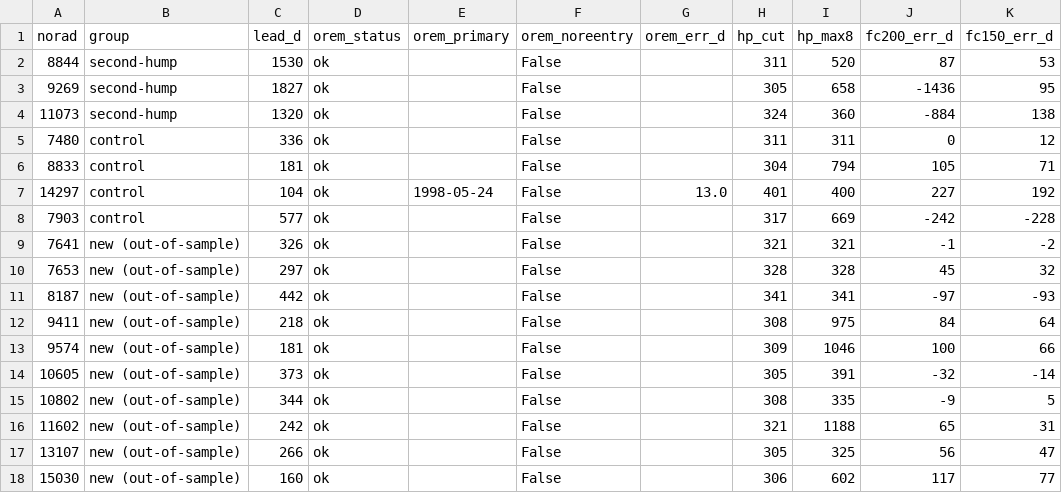
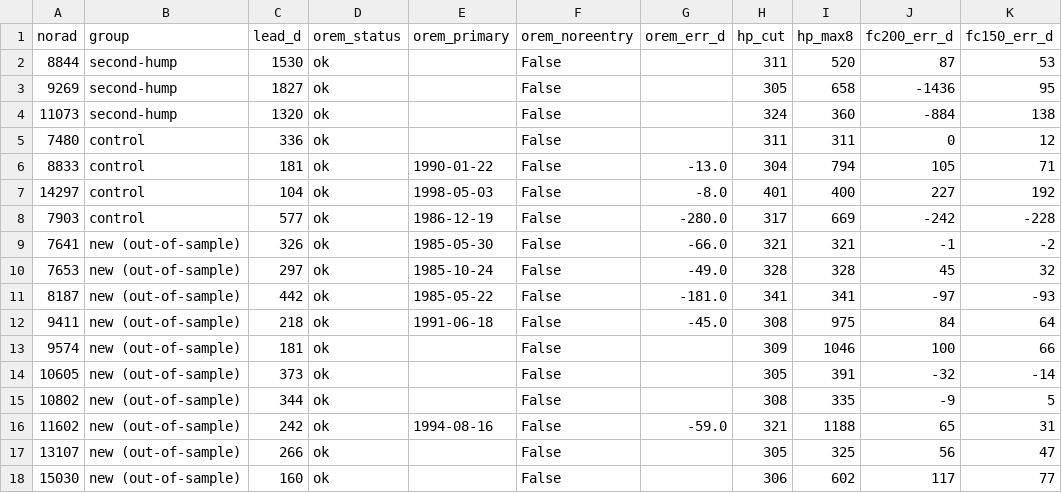
Before and after one commit to hari251086/OREM, a CSV file: scratch_rpe/combined_resonance/midlife_summary.csv, drawn as a sheet.

```diff
--- a/scratch_rpe/combined_resonance/midlife_summary.csv
+++ b/scratch_rpe/combined_resonance/midlife_summary.csv
@@ -5,9 +5,9 @@ norad,group,lead_d,orem_status,orem_primary,orem_noreentry,orem_err_d,hp_cut,hp_
 7480,control,336,ok,,False,,311,311,0,12
-8833,control,181,ok,,False,,304,794,105,71
-14297,control,104,ok,1998-05-24,False,13.0,401,400,227,192
-7903,control,577,ok,,False,,317,669,-242,-228
-7641,new (out-of-sample),326,ok,,False,,321,321,-1,-2
-7653,new (out-of-sample),297,ok,,False,,328,328,45,32
-8187,new (out-of-sample),442,ok,,False,,341,341,-97,-93
-9411,new (out-of-sample),218,ok,,False,,308,975,84,64
+8833,control,181,ok,1990-01-22,False,-13.0,304,794,105,71
+14297,control,104,ok,1998-05-03,False,-8.0,401,400,227,192
+7903,control,577,ok,1986-12-19,False,-280.0,317,669,-242,-228
+7641,new (out-of-sample),326,ok,1985-05-30,False,-66.0,321,321,-1,-2
+7653,new (out-of-sample),297,ok,1985-10-24,False,-49.0,328,328,45,32
+8187,new (out-of-sample),442,ok,1985-05-22,False,-181.0,341,341,-97,-93
+9411,new (out-of-sample),218,ok,1991-06-18,False,-45.0,308,975,84,64
 9574,new (out-of-sample),181,ok,,False,,309,1046,100,66
@@ -15,3 +15,3 @@ norad,group,lead_d,orem_status,orem_primary,orem_noreentry,orem_err_d,hp_cut,hp_
 10802,new (out-of-sample),344,ok,,False,,308,335,-9,5
-11602,new (out-of-sample),242,ok,,False,,321,1188,65,31
+11602,new (out-of-sample),242,ok,1994-08-16,False,-59.0,321,1188,65,31
 13107,new (out-of-sample),266,ok,,False,,305,325,56,47
```
Also changed, not shown: scratch_rpe/manuscript23/manuscript_table_full.csv, scratch_rpe/manuscript23/results_summary_part_001_021.csv, 13 other files.
